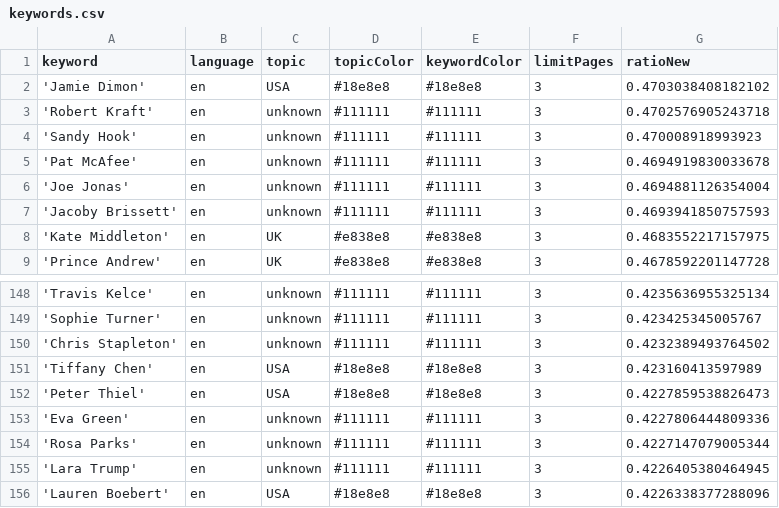
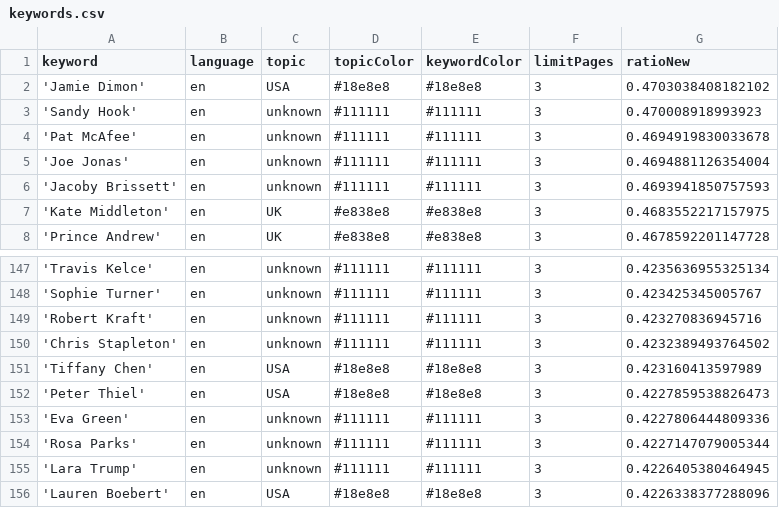
Before and after one commit to pg-ufr-news/personWhisperer, a CSV file: keywords.csv, drawn as a sheet; only a part is shown, gaps mark what is left out; removed rows and columns are numbered as before the commit, all else as after; the diff names each change by its address in the sheet, - before the commit and + after, or states it on an @@ line.

```diff
--- a/keywords.csv
+++ b/keywords.csv
-row 3: 'Robert Kraft' | en | unknown | #111111 | #111111 | 3 | 0.4702576905243718
+row 149: 'Robert Kraft' | en | unknown | #111111 | #111111 | 3 | 0.423270836945716
```
Also changed, not shown: csv/news_2025_01.csv, csv/news_2025_02.csv.
